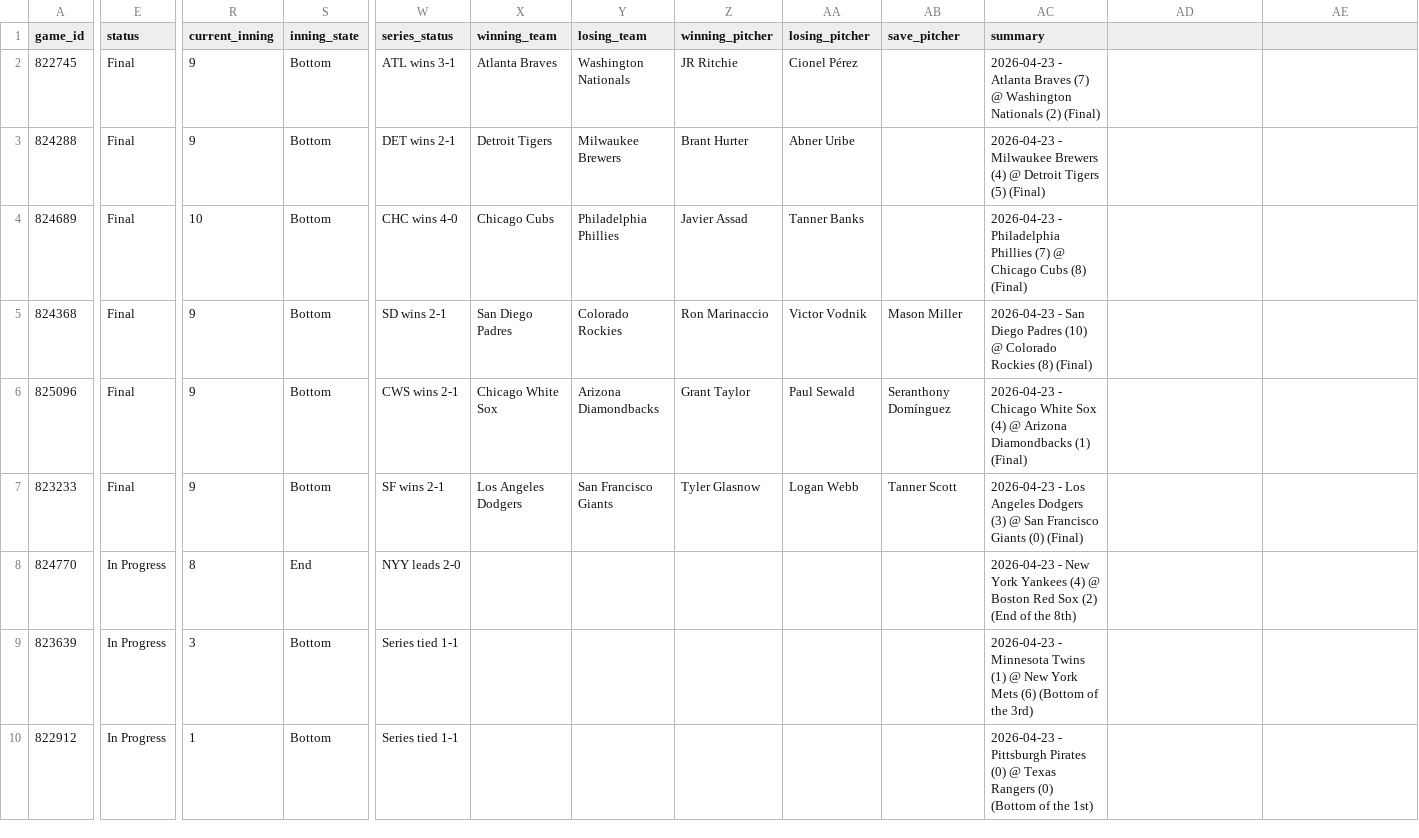
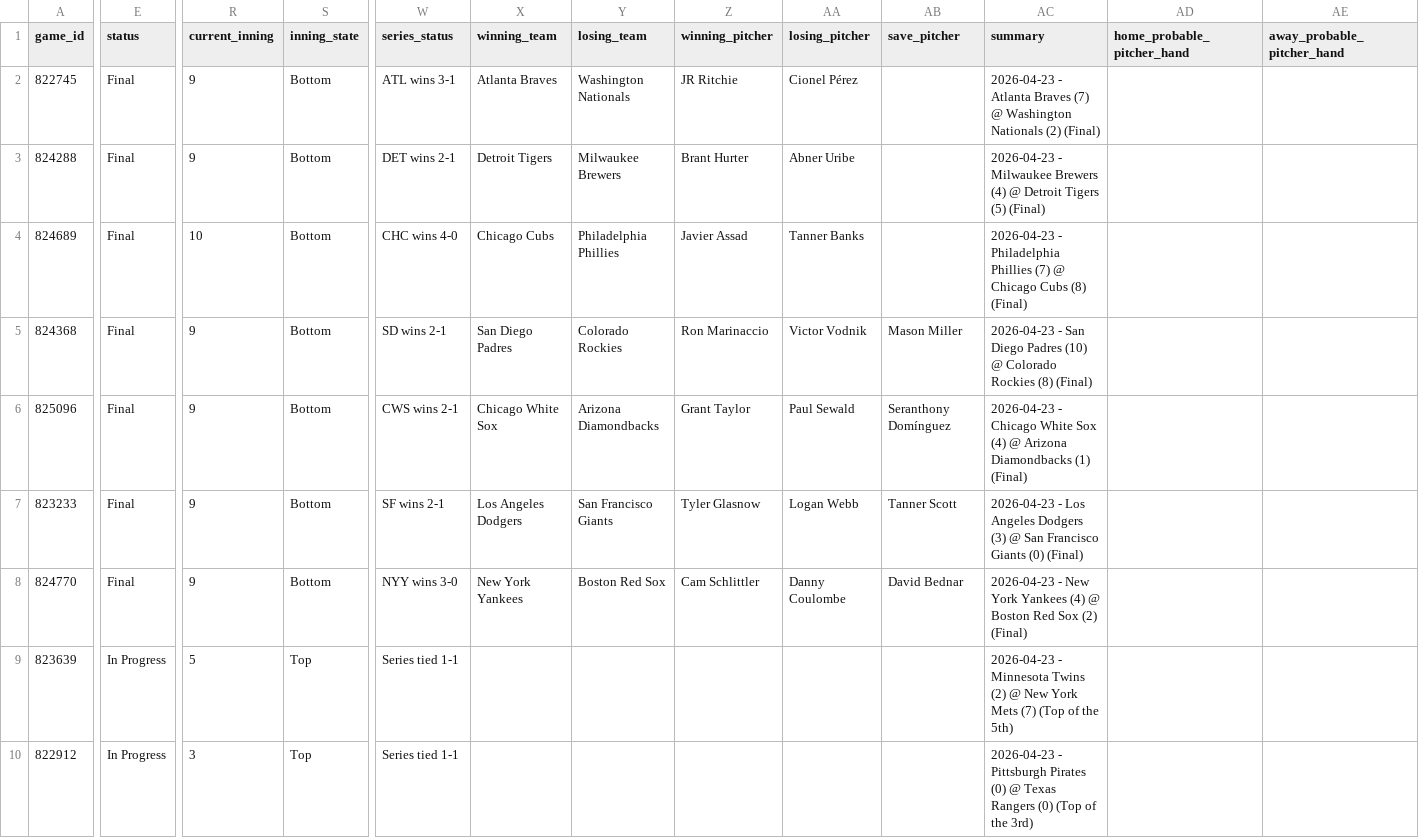
Before and after one commit to nakrute/mlb_bts, a CSV file: data/input/2026-04-23_todays_games.csv, drawn as a sheet; only a part is shown, gaps mark what is left out; the diff covers the shown part only; the diff names each change by its address in the sheet, - before the commit and + after, or states it on an @@ line.

```diff
--- a/data/input/2026-04-23_todays_games.csv
+++ b/data/input/2026-04-23_todays_games.csv
-AD1: (empty)
+AD1: home_probable_pitcher_hand
-AE1: (empty)
+AE1: away_probable_pitcher_hand
-E8 (status): In Progress
+E8 (status): Final
-R8 (current_inning): 8
+R8 (current_inning): 9
-S8 (inning_state): End
+S8 (inning_state): Bottom
-W8 (series_status): NYY leads 2-0
+W8 (series_status): NYY wins 3-0
-X8 (winning_team): (empty)
+X8 (winning_team): New York Yankees
-Y8 (losing_team): (empty)
+Y8 (losing_team): Boston Red Sox
-Z8 (winning_pitcher): (empty)
+Z8 (winning_pitcher): Cam Schlittler
-AA8 (losing_pitcher): (empty)
+AA8 (losing_pitcher): Danny Coulombe
-AB8 (save_pitcher): (empty)
+AB8 (save_pitcher): David Bednar
-AC8 (summary): …Sox (2) (End of the 8th)
+AC8 (summary): …Sox (2) (Final)
-R9 (current_inning): 3
+R9 (current_inning): 5
-S9:S10 (inning_state): Bottom
+S9:S10 (inning_state): Top
-AC9 (summary): …Minnesota Twins (1) @ New York Mets (6) (Bottom of the 3rd)
+AC9 (summary): …Minnesota Twins (2) @ New York Mets (7) (Top of the 5th)
-R10 (current_inning): 1
+R10 (current_inning): 3
-AC10 (summary): …Rangers (0) (Bottom of the 1st)
+AC10 (summary): …Rangers (0) (Top of the 3rd)
```
Also changed, not shown: 2 edited cells elsewhere in this file, data/input/2026-04-23_historical_data.csv, data/input/2026-04-23_historical_pitching_data.csv, 9 other files.
